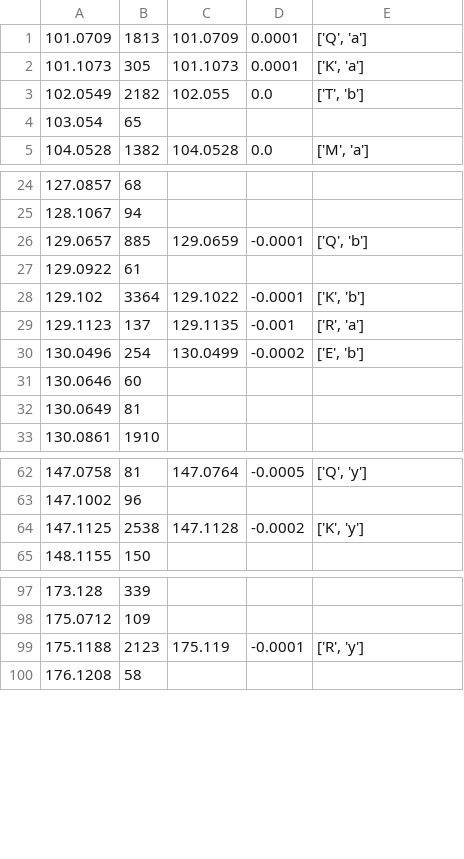
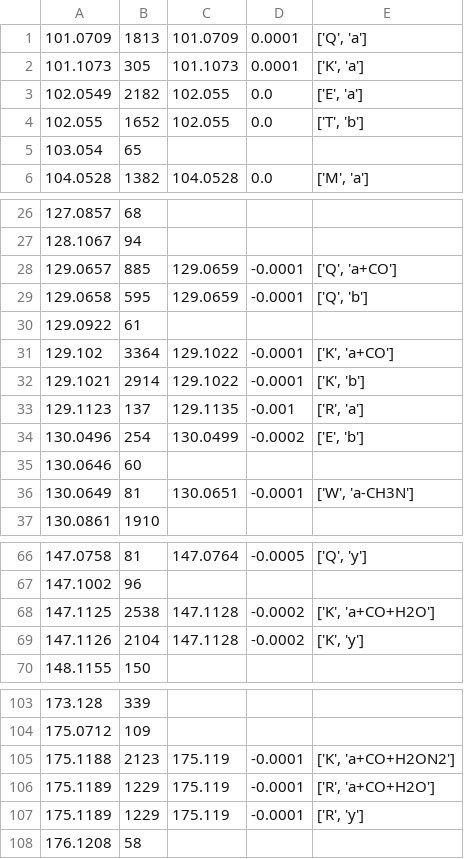
Before and after one commit to PlantProteomes/SpectrumReader, a TSV file: scripts/popular_spectra.tsv, drawn as a sheet; only a part is shown, gaps mark what is left out; the diff covers the shown part only.

```diff
--- a/scripts/popular_spectra.tsv
+++ b/scripts/popular_spectra.tsv
@@ -2,3 +2,4 @@
 101.1073	305	101.1073	0.0001	['K', 'a']
-102.0549	2182	102.055	0.0	['T', 'b']
+102.0549	2182	102.055	0.0	['E', 'a']
+102.055	1652	102.055	0.0	['T', 'b']
 103.054	65
@@ -25,5 +27,7 @@
 128.1067	94
-129.0657	885	129.0659	-0.0001	['Q', 'b']
+129.0657	885	129.0659	-0.0001	['Q', 'a+CO']
+129.0658	595	129.0659	-0.0001	['Q', 'b']
 129.0922	61
-129.102	3364	129.1022	-0.0001	['K', 'b']
+129.102	3364	129.1022	-0.0001	['K', 'a+CO']
+129.1021	2914	129.1022	-0.0001	['K', 'b']
 129.1123	137	129.1135	-0.001	['R', 'a']
@@ -31,3 +35,3 @@
 130.0646	60
-130.0649	81
+130.0649	81	130.0651	-0.0001	['W', 'a-CH3N']
 130.0861	1910
@@ -63,3 +67,4 @@
 147.1002	96
-147.1125	2538	147.1128	-0.0002	['K', 'y']
+147.1125	2538	147.1128	-0.0002	['K', 'a+CO+H2O']
+147.1126	2104	147.1128	-0.0002	['K', 'y']
 148.1155	150
@@ -98,3 +104,5 @@
 175.0712	109
-175.1188	2123	175.119	-0.0001	['R', 'y']
+175.1188	2123	175.119	-0.0001	['K', 'a+CO+H2ON2']
+175.1189	1229	175.119	-0.0001	['R', 'a+CO+H2O']
+175.1189	1229	175.119	-0.0001	['R', 'y']
 176.1208	58
```
Also changed, not shown: 2 added rows and 7 edited cells elsewhere in this file, 2 other files.
